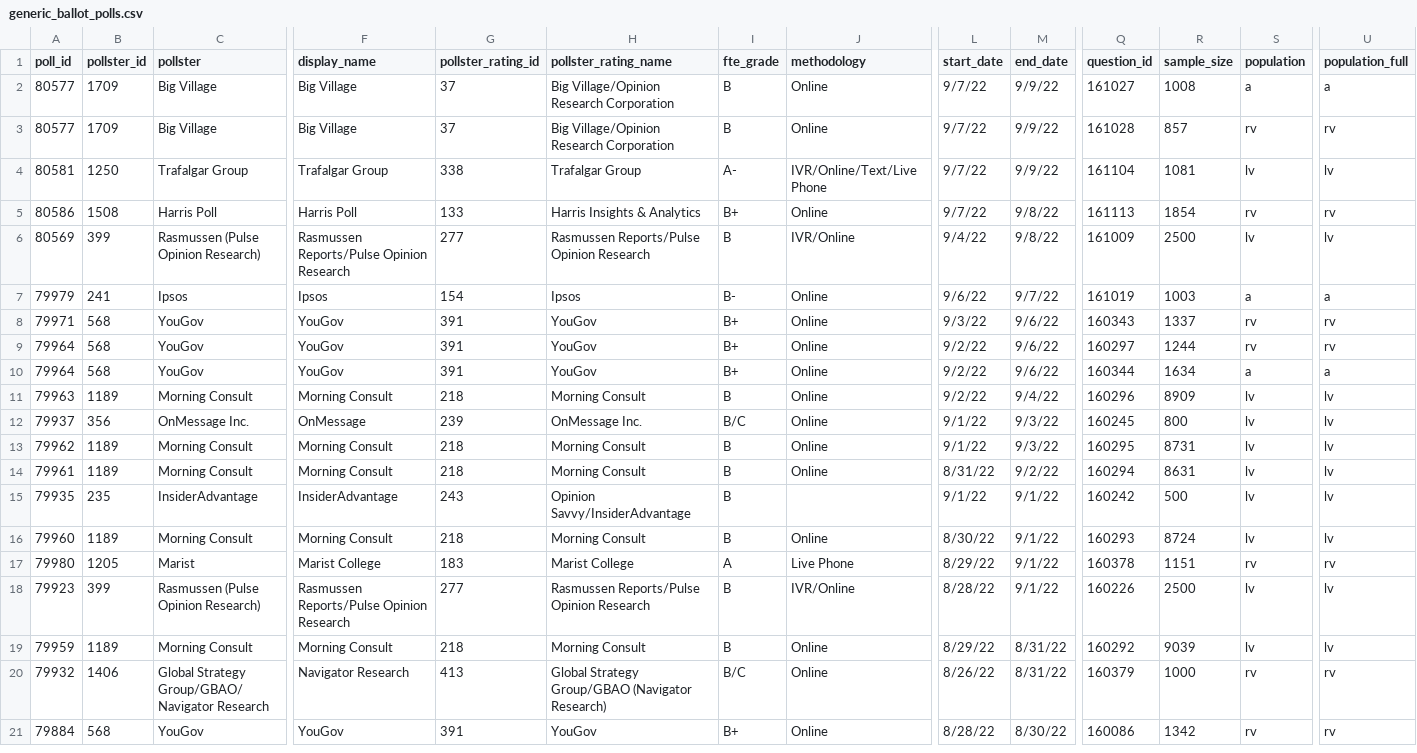
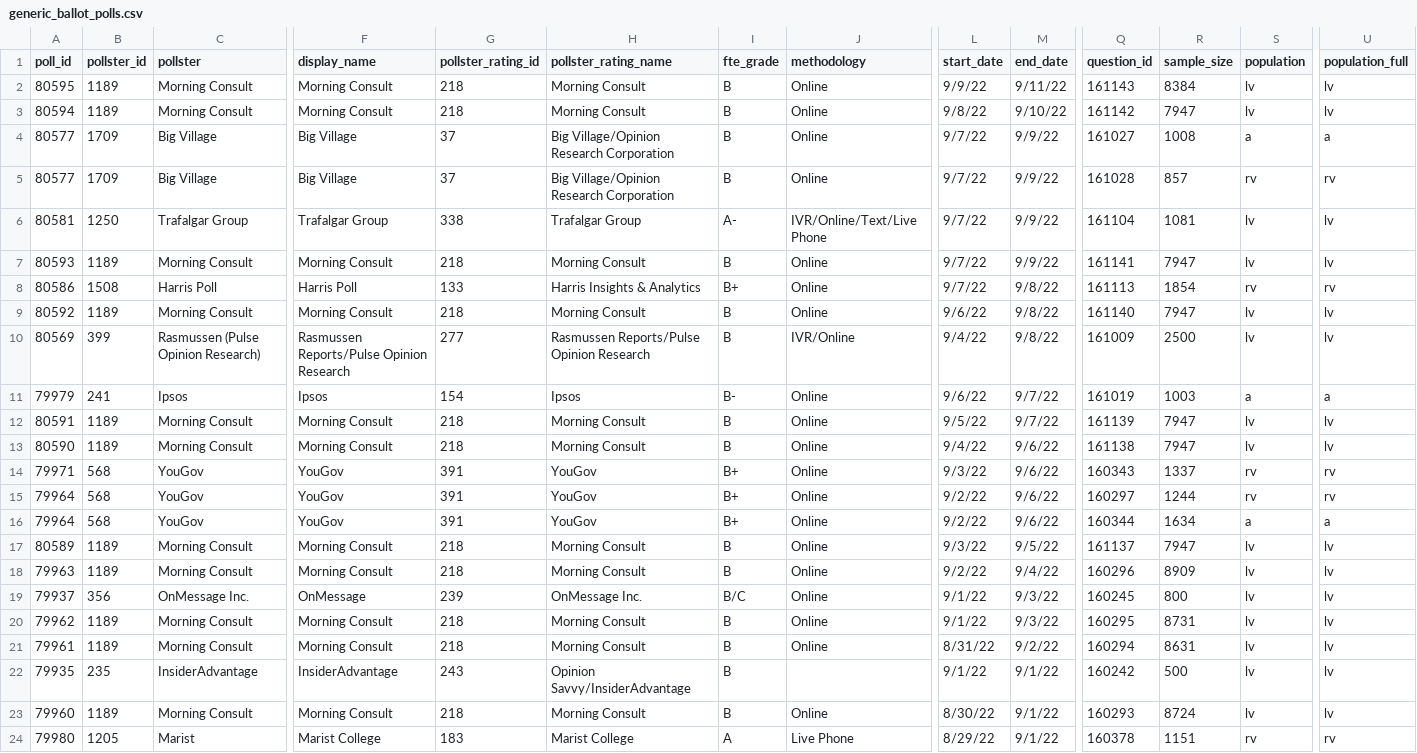
Before and after one commit to dcadata/fivey-is-an-emotional-fox, a CSV file: data/generic_ballot_polls.csv, drawn as a sheet; only a part is shown, gaps mark what is left out; the shorter side is filled out with more unchanged rows; rows hold the shown columns only; the diff names each change by its address in the sheet, - before the commit and + after, or states it on an @@ line.

```diff
--- a/data/generic_ballot_polls.csv
+++ b/data/generic_ballot_polls.csv
+row 2: 80595 | 1189 | Morning Consult | Morning Consult | 218 | Morning Consult | B | Online | 9/9/22 | 9/11/22 | 161143 | 8384 | lv | lv
+row 3: 80594 | 1189 | Morning Consult | Morning Consult | 218 | Morning Consult | B | Online | 9/8/22 | 9/10/22 | 161142 | 7947 | lv | lv
+row 7: 80593 | 1189 | Morning Consult | Morning Consult | 218 | Morning Consult | B | Online | 9/7/22 | 9/9/22 | 161141 | 7947 | lv | lv
+row 9: 80592 | 1189 | Morning Consult | Morning Consult | 218 | Morning Consult | B | Online | 9/6/22 | 9/8/22 | 161140 | 7947 | lv | lv
+row 12: 80591 | 1189 | Morning Consult | Morning Consult | 218 | Morning Consult | B | Online | 9/5/22 | 9/7/22 | 161139 | 7947 | lv | lv
+row 13: 80590 | 1189 | Morning Consult | Morning Consult | 218 | Morning Consult | B | Online | 9/4/22 | 9/6/22 | 161138 | 7947 | lv | lv
+row 17: 80589 | 1189 | Morning Consult | Morning Consult | 218 | Morning Consult | B | Online | 9/3/22 | 9/5/22 | 161137 | 7947 | lv | lv
```
Also changed, not shown: gcb_movement/3-Student Loan Forgiveness (6.24-8.24 vs 8.24-Today).csv, gcb_movement/4-'Soul of the Nation' Speech (6.24-9.1 vs 9.1-Today).csv, 2 other files.
